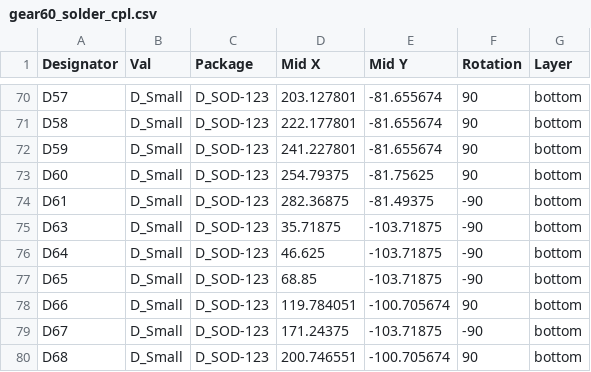
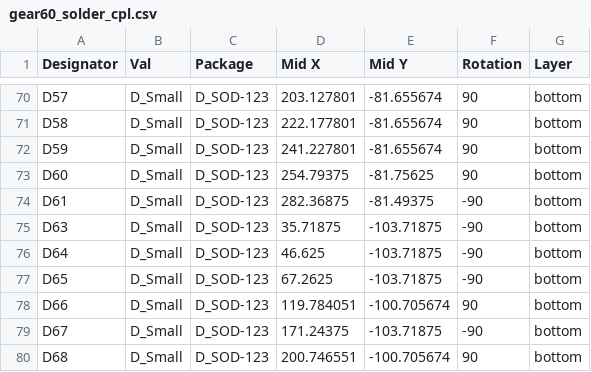
Before and after one commit to cosmosalad/Gear60, a CSV file: pcb/solder/jlcpcb/gear60_solder_cpl.csv, drawn as a sheet; only a part is shown, gaps mark what is left out.

```diff
--- a/pcb/solder/jlcpcb/gear60_solder_cpl.csv
+++ b/pcb/solder/jlcpcb/gear60_solder_cpl.csv
@@ -76,3 +76,3 @@ D63,D_Small,D_SOD-123,35.71875,-103.71875,-90,bottom
 D64,D_Small,D_SOD-123,46.625,-103.71875,-90,bottom
-D65,D_Small,D_SOD-123,68.85,-103.71875,-90,bottom
+D65,D_Small,D_SOD-123,67.2625,-103.71875,-90,bottom
 D66,D_Small,D_SOD-123,119.784051,-100.705674,90,bottom
```
Also changed, not shown: 1 other file.
